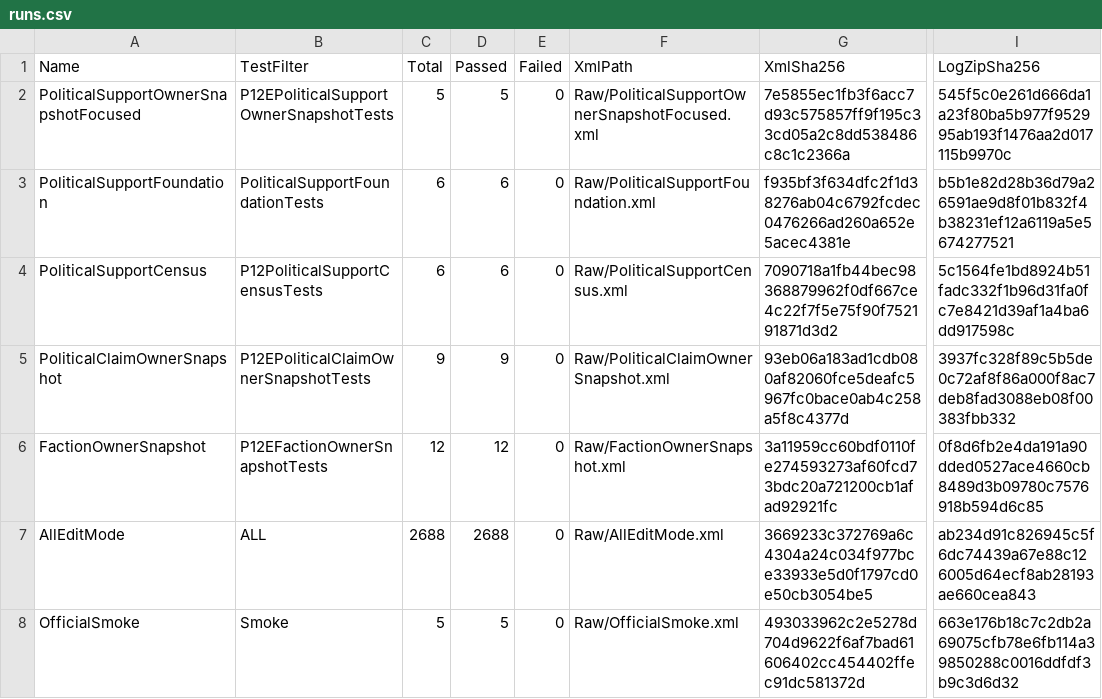
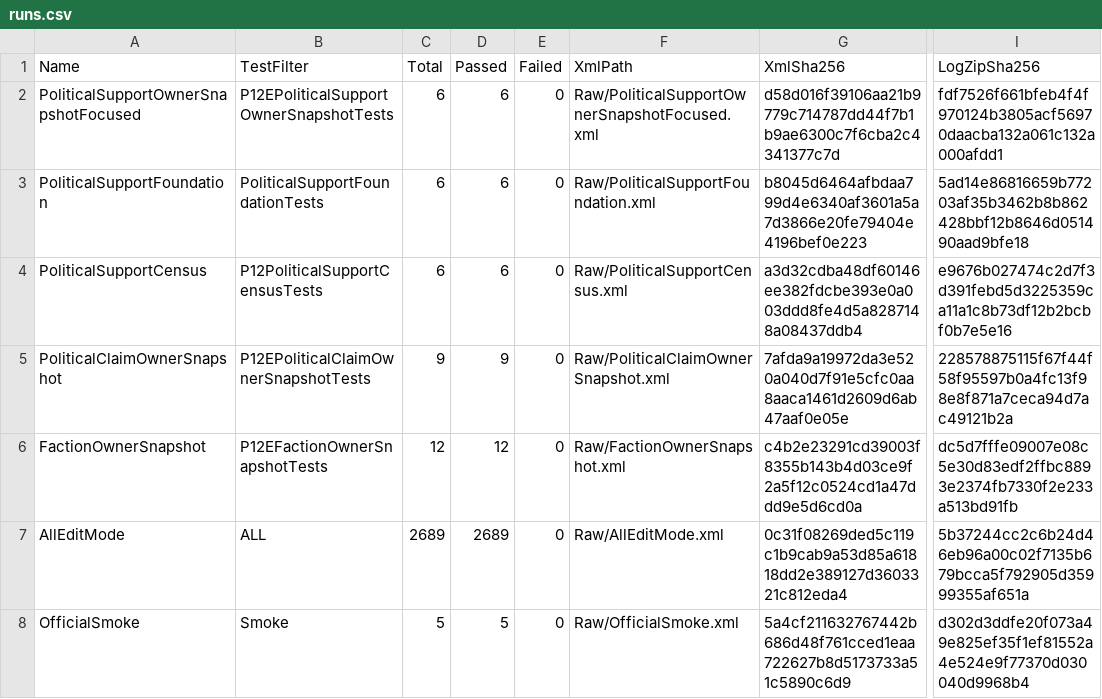
Before and after one commit to TorroisBr/Simulation, a CSV file: docs/validation/P12EPoliticalSupportOwnerSnapshot/runs.csv, drawn as a sheet; only a part is shown, gaps mark what is left out; the diff names each change by its address in the sheet, - before the commit and + after, or states it on an @@ line.

Commit message:
docs(p12e): retain support snapshot revalidation

```diff
--- a/docs/validation/P12EPoliticalSupportOwnerSnapshot/runs.csv
+++ b/docs/validation/P12EPoliticalSupportOwnerSnapshot/runs.csv
-C2 (Total): 5
+C2 (Total): 6
-D2 (Passed): 5
+D2 (Passed): 6
-G2 (XmlSha256): 7e5855ec1fb3f6acc7d93c575857ff9f195c33cd05a2c8dd538486c8c1c2366a
+G2 (XmlSha256): d58d016f39106aa21b9779c714787dd44f7b1b9ae6300c7f6cba2c4341377c7d
-I2 (LogZipSha256): 545f5c0e261d666da1a23f80ba5b977f952995ab193f1476aa2d017115b9970c
+I2 (LogZipSha256): fdf7526f661bfeb4f4f970124b3805acf56970daacba132a061c132a000afdd1
-G3 (XmlSha256): f935bf3f634dfc2f1d38276ab04c6792fcdec0476266ad260a652e5acec4381e
+G3 (XmlSha256): b8045d6464afbdaa799d4e6340af3601a5a7d3866e20fe79404e4196bef0e223
-I3 (LogZipSha256): b5b1e82d28b36d79a26591ae9d8f01b832f4b38231ef12a6119a5e5674277521
+I3 (LogZipSha256): 5ad14e86816659b77203af35b3462b8b862428bbf12b8646d051490aad9bfe18
-G4 (XmlSha256): 7090718a1fb44bec98368879962f0df667ce4c22f7f5e75f90f752191871d3d2
+G4 (XmlSha256): a3d32cdba48df60146ee382fdcbe393e0a003ddd8fe4d5a8287148a08437ddb4
-I4 (LogZipSha256): 5c1564fe1bd8924b51fadc332f1b96d31fa0fc7e8421d39af1a4ba6dd917598c
+I4 (LogZipSha256): e9676b027474c2d7f3d391febd5d3225359ca11a1c8b73df12b2bcbf0b7e5e16
-G5 (XmlSha256): 93eb06a183ad1cdb080af82060fce5deafc5967fc0bace0ab4c258a5f8c4377d
+G5 (XmlSha256): 7afda9a19972da3e520a040d7f91e5cfc0aa8aaca1461d2609d6ab47aaf0e05e
-I5 (LogZipSha256): 3937fc328f89c5b5de0c72af8f86a000f8ac7deb8fad3088eb08f00383fbb332
+I5 (LogZipSha256): 228578875115f67f44f58f95597b0a4fc13f98e8f871a7ceca94d7ac49121b2a
-G6 (XmlSha256): 3a11959cc60bdf0110fe274593273af60fcd73bdc20a721200cb1afad92921fc
+G6 (XmlSha256): c4b2e23291cd39003f8355b143b4d03ce9f2a5f12c0524cd1a47ddd9e5d6cd0a
-I6 (LogZipSha256): 0f8d6fb2e4da191a90dded0527ace4660cb8489d3b09780c7576918b594d6c85
+I6 (LogZipSha256): dc5d7fffe09007e08c5e30d83edf2ffbc8893e2374fb7330f2e233a513bd91fb
-C7 (Total): 2688
+C7 (Total): 2689
-D7 (Passed): 2688
+D7 (Passed): 2689
-G7 (XmlSha256): 3669233c372769a6c4304a24c034f977bce33933e5d0f1797cd0e50cb3054be5
+G7 (XmlSha256): 0c31f08269ded5c119c1b9cab9a53d85a61818dd2e389127d3603321c812eda4
-I7 (LogZipSha256): ab234d91c826945c5f6dc74439a67e88c126005d64ecf8ab28193ae660cea843
+I7 (LogZipSha256): 5b37244cc2c6b24d46eb96a00c02f7135b679bcca5f792905d35999355af651a
-G8 (XmlSha256): 493033962c2e5278d704d9622f6af7bad61606402cc454402ffec91dc581372d
+G8 (XmlSha256): 5a4cf211632767442b686d48f761cced1eaa722627b8d5173733a51c5890c6d9
-I8 (LogZipSha256): 663e176b18c7c2db2a69075cfb78e6fb114a39850288c0016ddfdf3b9c3d6d32
+I8 (LogZipSha256): d302d3ddfe20f073a49e825ef35f1ef81552a4e524e9f77370d030040d9968b4
```
Also changed, not shown: 16 other files.
